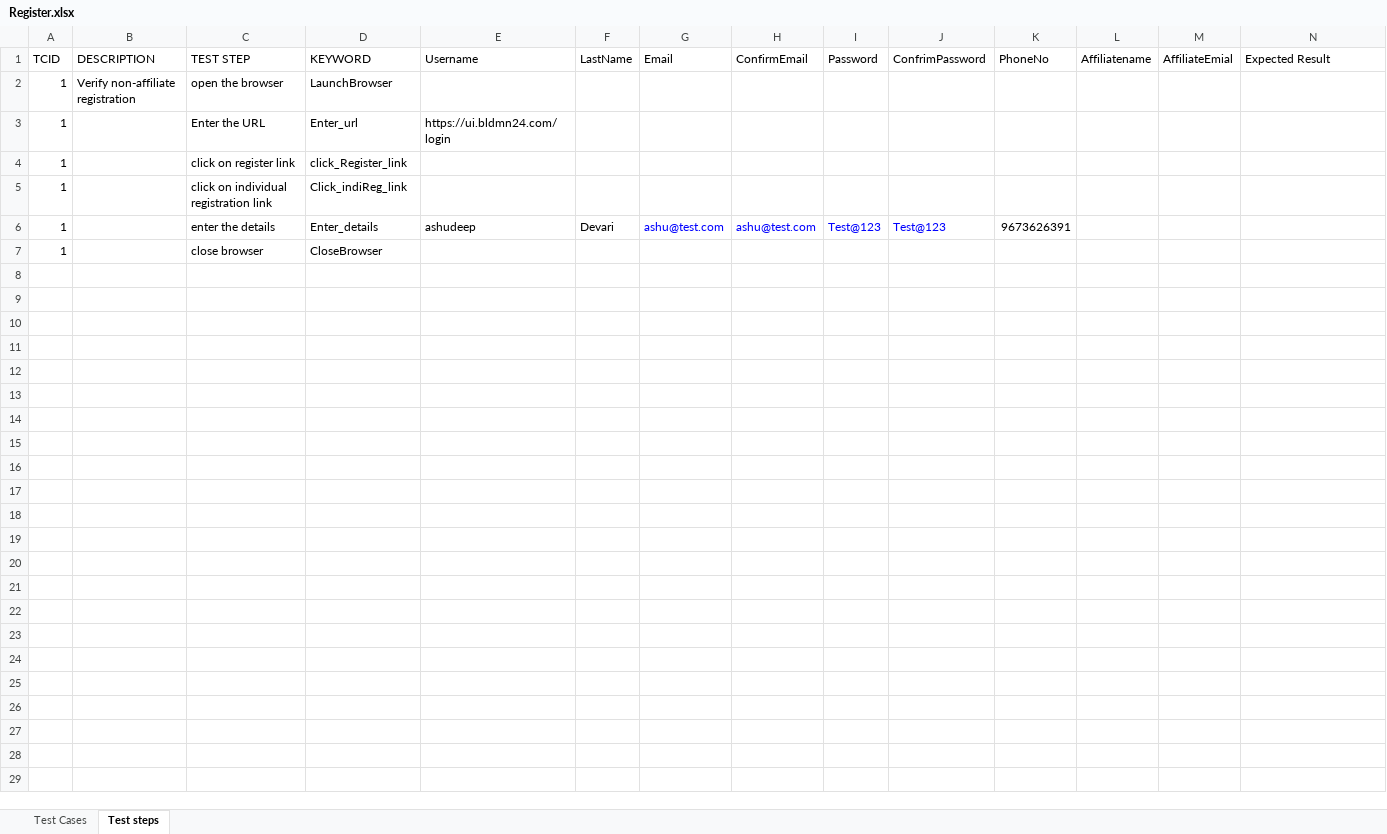
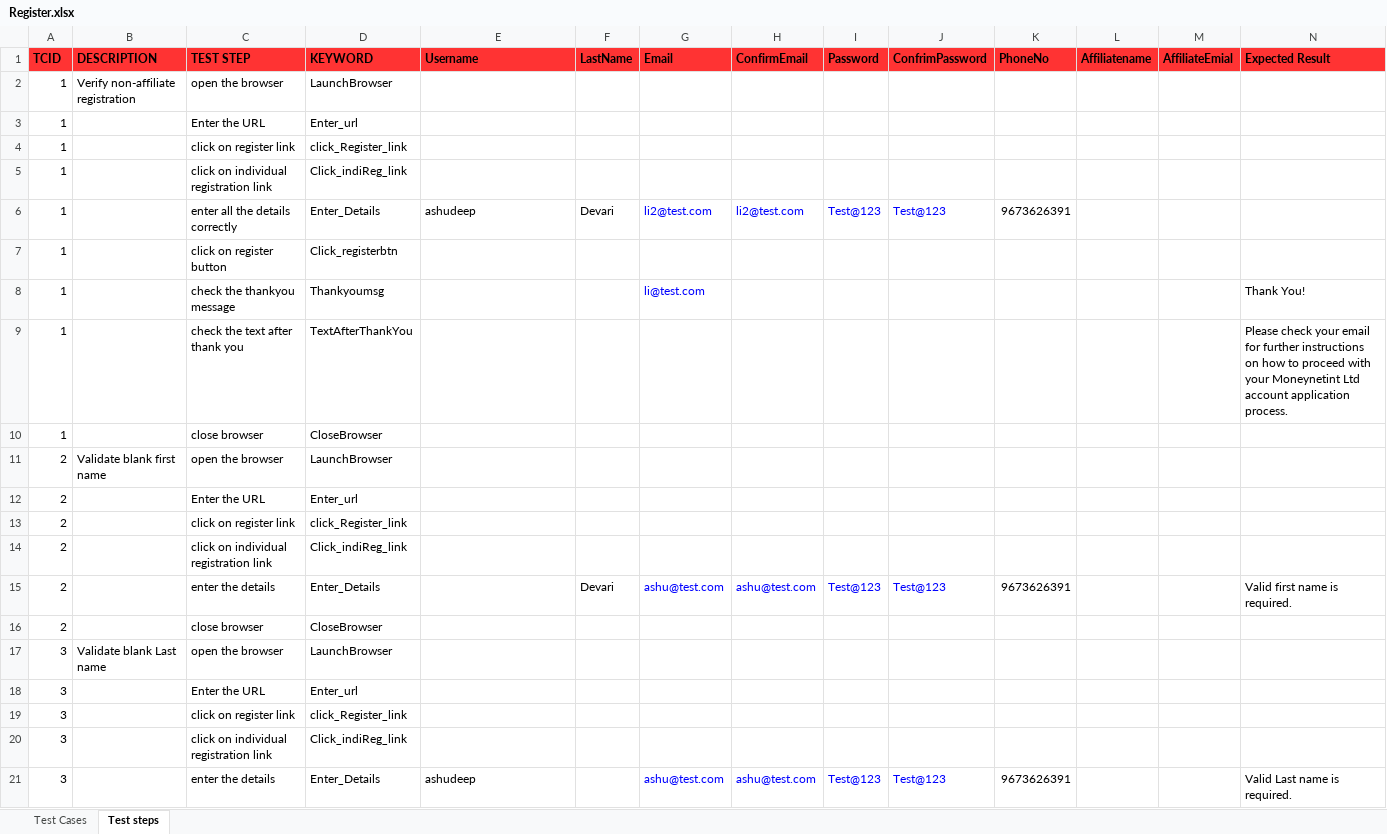
Before and after one commit to ashudip/Registration, an Excel workbook: src/main/resources/Register.xlsx, sheet Test steps, drawn as a sheet; only a part is shown; values as stored, in another font and other column widths than the file's, no borders; rows hold the shown columns only; the diff covers the shown part only; the diff names each change by its address in the sheet, - before the commit and + after, or states it on an @@ line.

Commit message:
new registration excel file added

```diff
--- a/src/main/resources/Register.xlsx (sheet Test steps)
+++ b/src/main/resources/Register.xlsx (sheet Test steps)
@@ A1:N1 fill: none → #FF3333, bold: off → on @@
-E3 (Username): https://ui.bldmn24.com/login
+E3 (Username): (empty)
-C6 (TEST STEP): enter the details
+C6 (TEST STEP): enter all the details correctly
-D6 (KEYWORD): Enter_details
+D6 (KEYWORD): Enter_Details
-G6 (Email): ashu@test.com
+G6 (Email): li2@test.com
-H6 (ConfirmEmail): ashu@test.com
+H6 (ConfirmEmail): li2@test.com
+row 7: 1 |  | click on register button | Click_registerbtn
+row 8: 1 |  | check the thankyou message | Thankyoumsg |  |  | li@test.com |  |  |  |  |  |  | Thank You!
+row 9: 1 |  | check the text after thank you | TextAfterThankYou |  |  |  |  |  |  |  |  |  | Please check your email for further instructions on how to proceed with your Moneynetint Ltd account application process.
+row 11: 2 | Validate blank first name | open the browser | LaunchBrowser
+row 12: 2 |  | Enter the URL | Enter_url
+row 13: 2 |  | click on register link | click_Register_link
+row 14: 2 |  | click on individual registration link | Click_indiReg_link
+row 15: 2 |  | enter the details | Enter_Details |  | Devari | ashu@test.com | ashu@test.com | Test@123 | Test@123 | 9673626391 |  |  | Valid first name is required.
+row 16: 2 |  | close browser | CloseBrowser
+row 17: 3 | Validate blank Last name | open the browser | LaunchBrowser
+row 18: 3 |  | Enter the URL | Enter_url
+row 19: 3 |  | click on register link | click_Register_link
+row 20: 3 |  | click on individual registration link | Click_indiReg_link
+row 21: 3 |  | enter the details | Enter_Details | ashudeep |  | ashu@test.com | ashu@test.com | Test@123 | Test@123 | 9673626391 |  |  | Valid Last name is required.
```
Also changed, not shown: 33 added rows and cell formats elsewhere in this sheet, sheet Test Cases.
